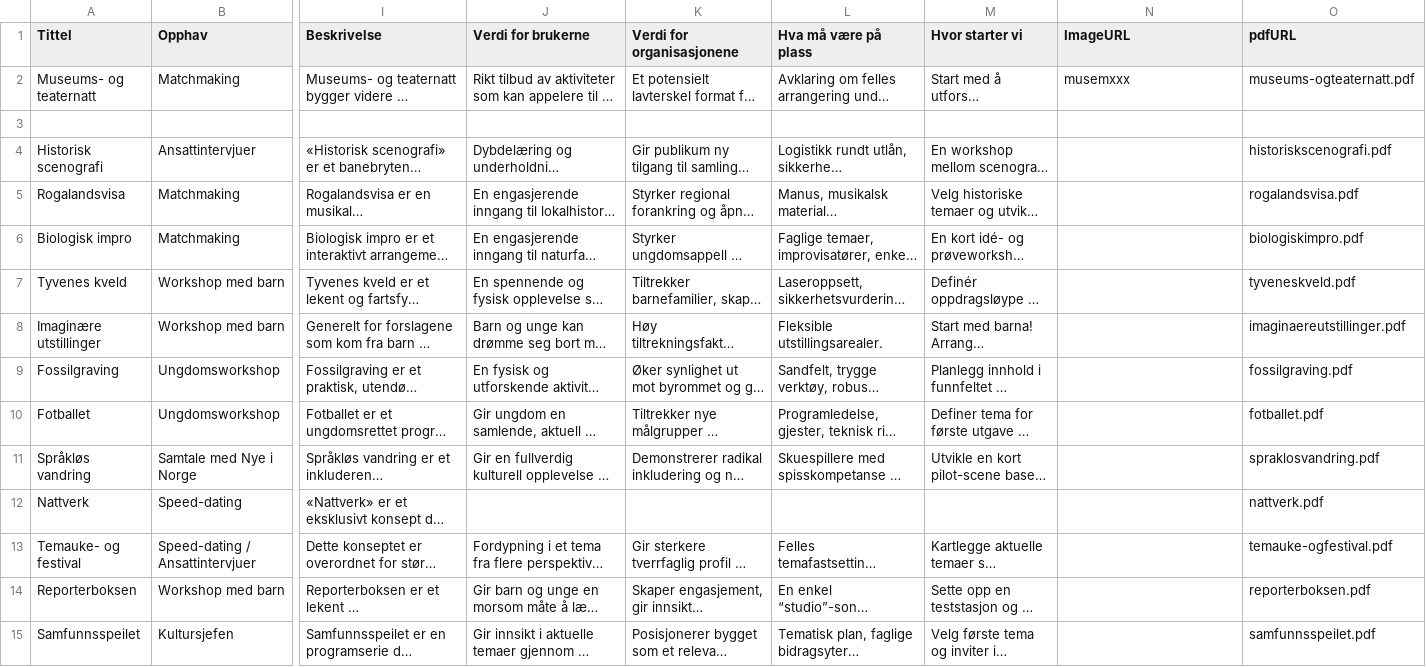
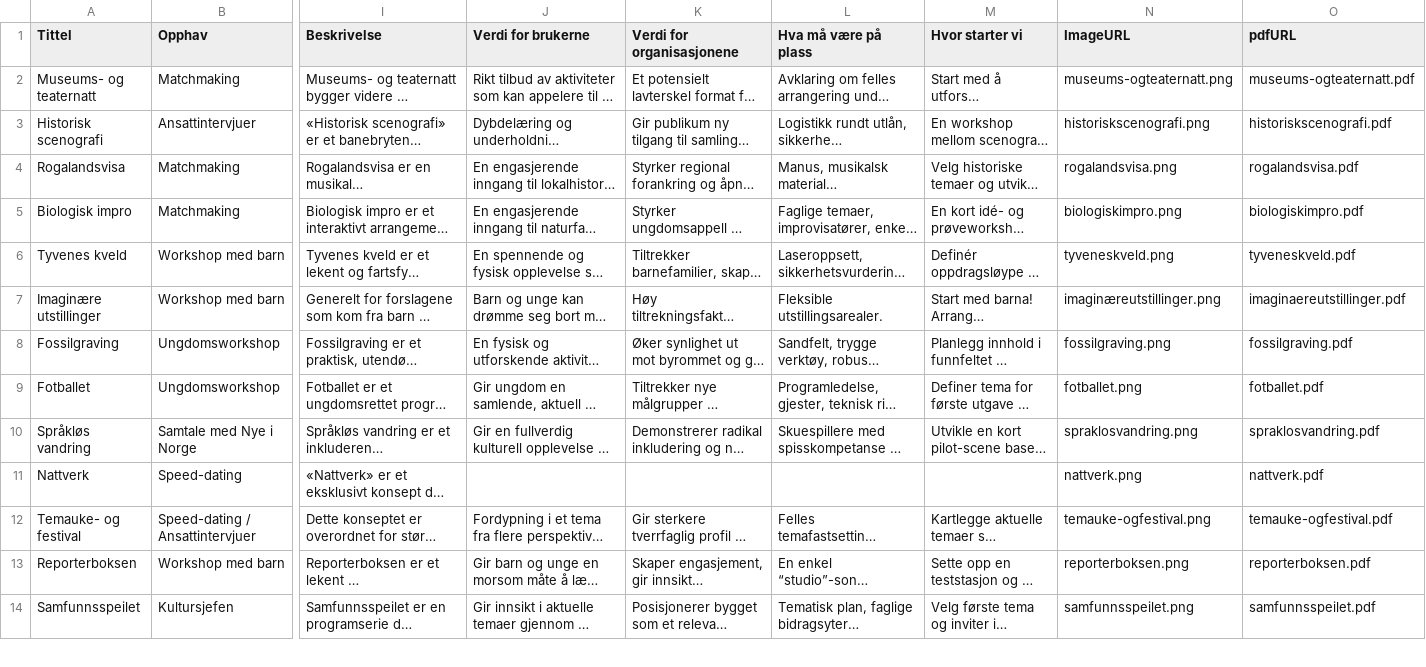
Before and after one commit to bjornrl/mittrommet, a CSV file: public/konsepter_template.csv, drawn as a sheet; only a part is shown, gaps mark what is left out; long unchanged cells end in …; removed rows and columns are numbered as before the commit, all else as after; rows hold the shown columns only; the diff covers the shown part only; the diff names each change by its address in the sheet, - before the commit and + after, or states it on an @@ line.

```diff
--- a/public/konsepter_template.csv
+++ b/public/konsepter_template.csv
-N2 (ImageURL): musemxxx
+N2 (ImageURL): museums-ogteaternatt.png
-row 3: (empty)
-N3 (ImageURL): (empty)
+N3 (ImageURL): historiskscenografi.png
-N4 (ImageURL): (empty)
+N4 (ImageURL): rogalandsvisa.png
-N5 (ImageURL): (empty)
+N5 (ImageURL): biologiskimpro.png
-N6 (ImageURL): (empty)
+N6 (ImageURL): tyveneskveld.png
-N7 (ImageURL): (empty)
+N7 (ImageURL): imaginæreutstillinger.png
-N8 (ImageURL): (empty)
+N8 (ImageURL): fossilgraving.png
-N9 (ImageURL): (empty)
+N9 (ImageURL): fotballet.png
-N10 (ImageURL): (empty)
+N10 (ImageURL): spraklosvandring.png
-N11 (ImageURL): (empty)
+N11 (ImageURL): nattverk.png
-N12 (ImageURL): (empty)
+N12 (ImageURL): temauke-ogfestival.png
-N13 (ImageURL): (empty)
+N13 (ImageURL): reporterboksen.png
-N14 (ImageURL): (empty)
+N14 (ImageURL): samfunnsspeilet.png
```
Also changed, not shown: 50 edited cells elsewhere in this file, 10 other files.
